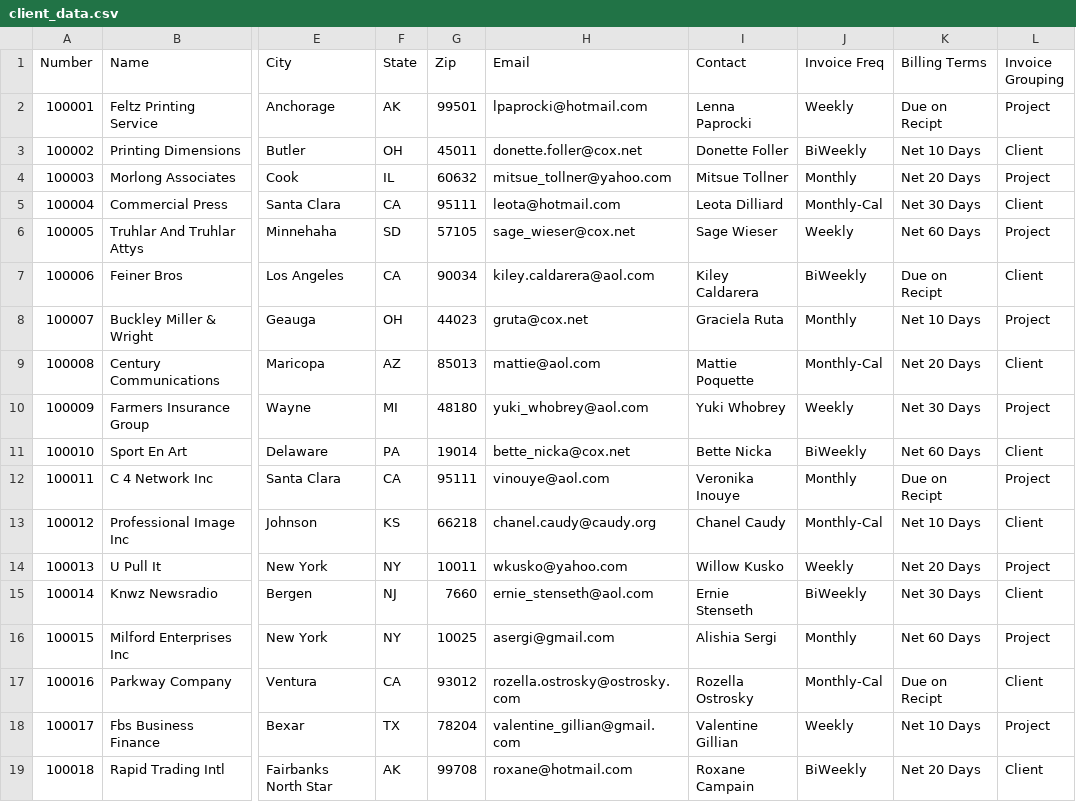
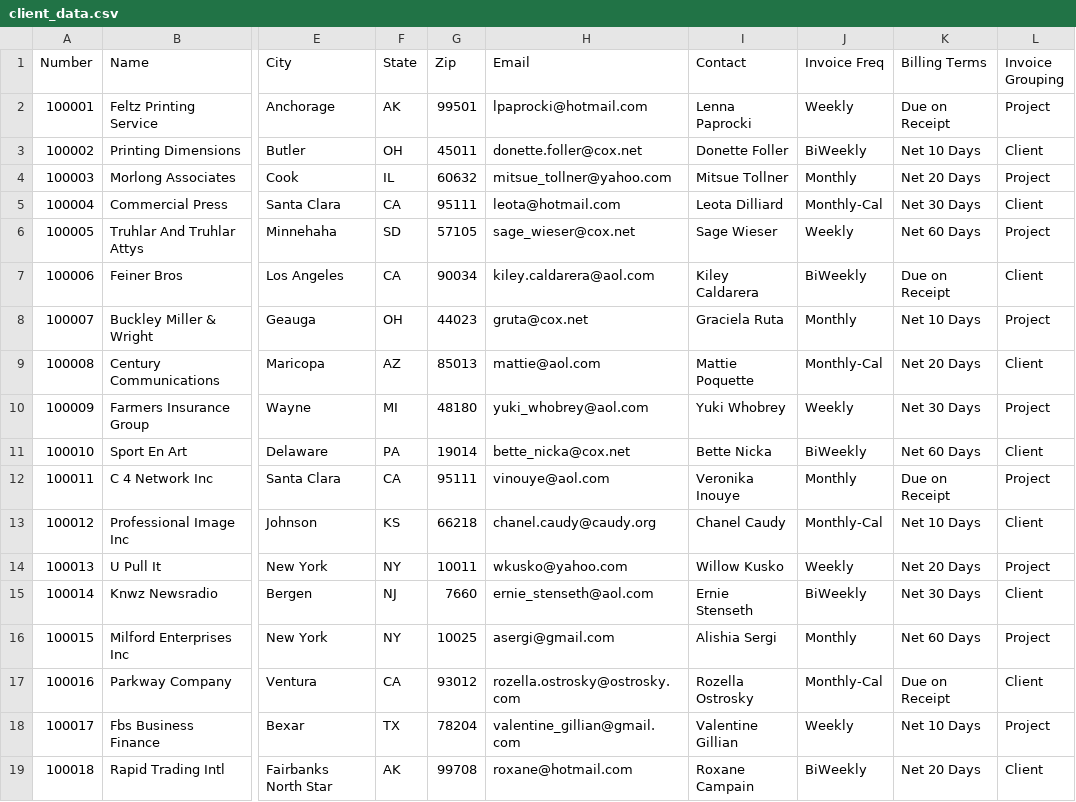
Before and after one commit to anishpanga/SE-4-5-2, a CSV file: data/client_data.csv, drawn as a sheet; only a part is shown, gaps mark what is left out; the diff names each change by its address in the sheet, - before the commit and + after, or states it on an @@ line.

```diff
--- a/data/client_data.csv
+++ b/data/client_data.csv
-K2 (Billing Terms): Due on Recipt
+K2 (Billing Terms): Due on Receipt
-K7 (Billing Terms): Due on Recipt
+K7 (Billing Terms): Due on Receipt
-K12 (Billing Terms): Due on Recipt
+K12 (Billing Terms): Due on Receipt
-K17 (Billing Terms): Due on Recipt
+K17 (Billing Terms): Due on Receipt
```
Also changed, not shown: data/project_data.csv, data/project_person.csv, 27 other files.
